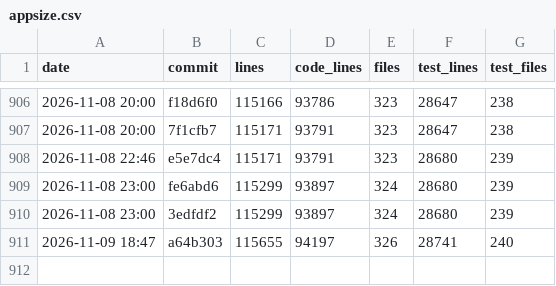
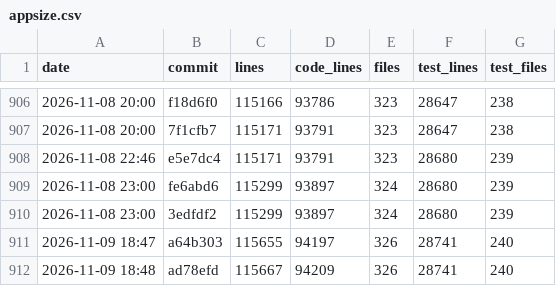
Before and after one commit to ebelland/ChartLibre, a CSV file: dev/appsize.csv, drawn as a sheet; only a part is shown, gaps mark what is left out; the diff names each change by its address in the sheet, - before the commit and + after, or states it on an @@ line.

```diff
--- a/dev/appsize.csv
+++ b/dev/appsize.csv
+row 912: 2026-11-09 18:48 | ad78efd | 115667 | 94209 | 326 | 28741 | 240
```
Also changed, not shown: 3 other files.
